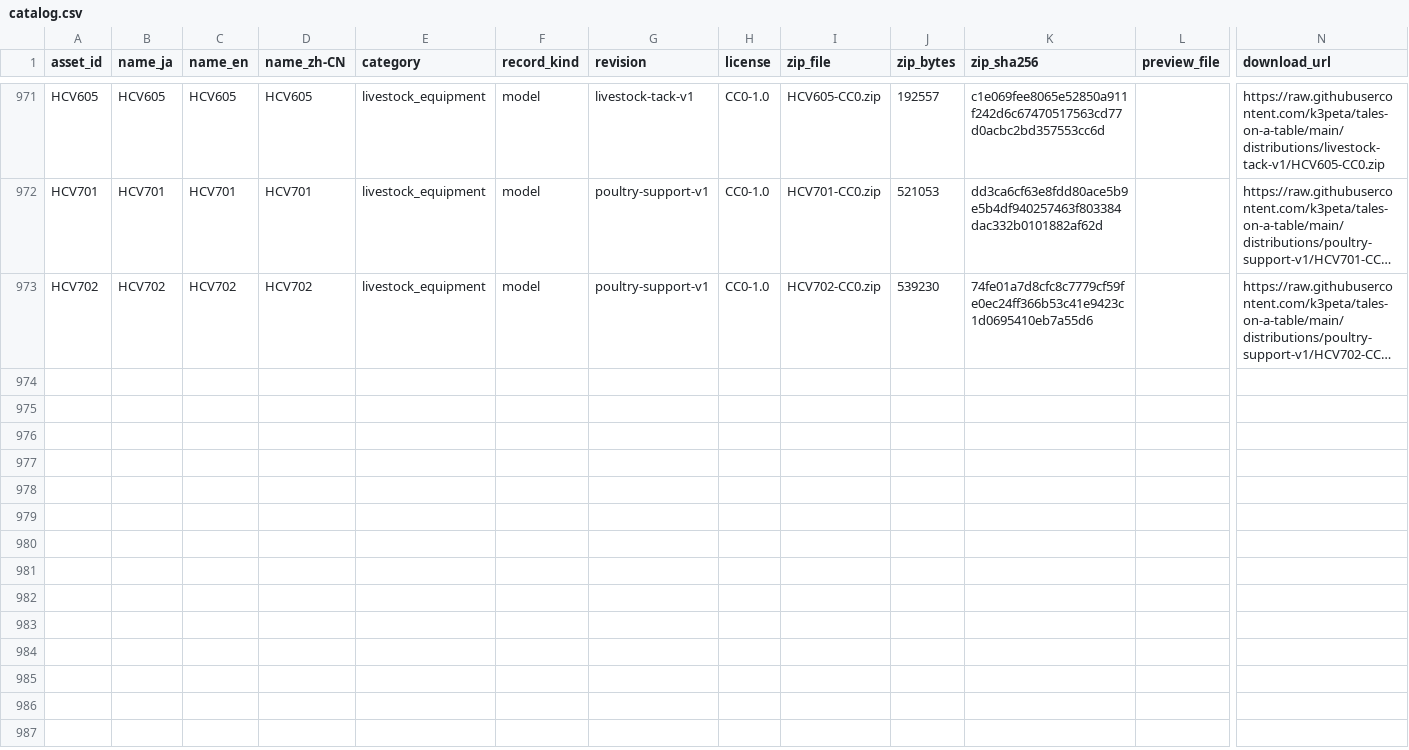
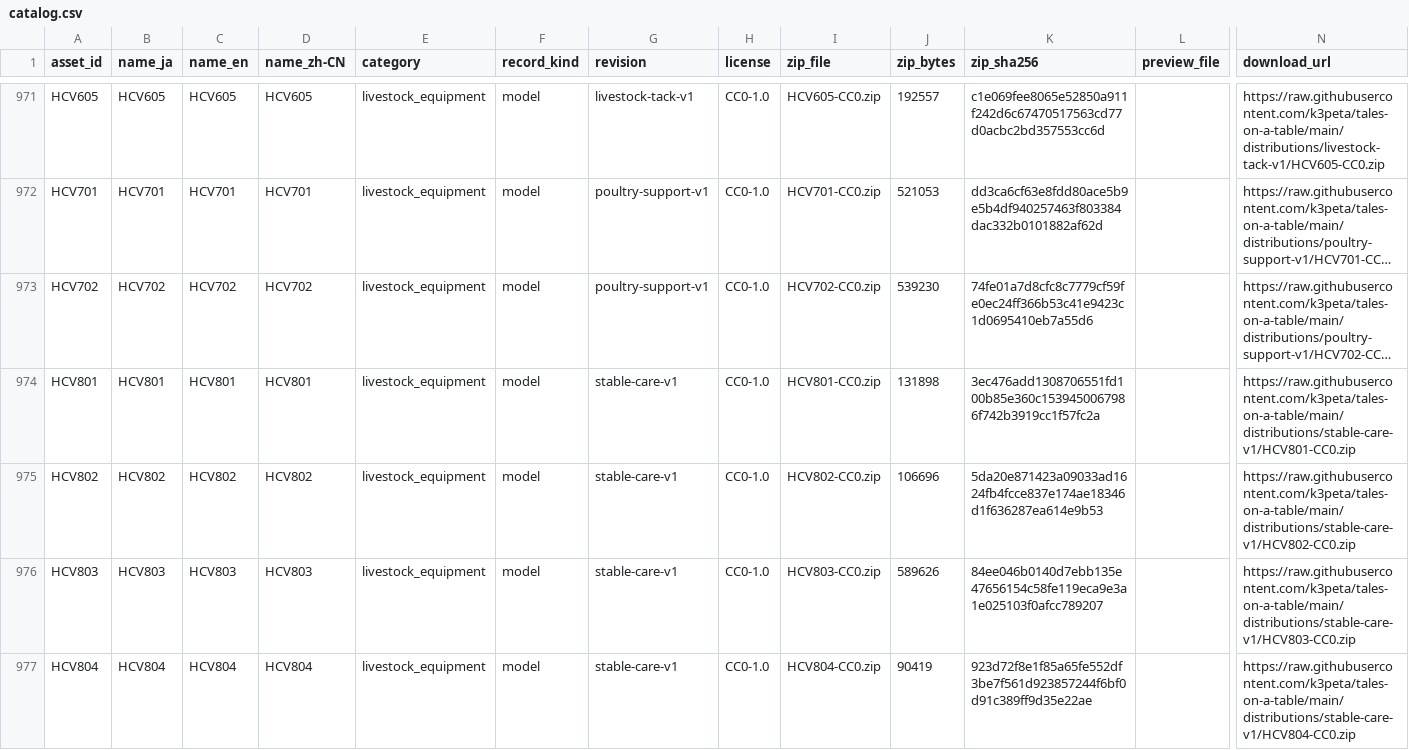
Before and after one commit to k3peta/tales-on-a-table, a CSV file: catalog.csv, drawn as a sheet; only a part is shown, gaps mark what is left out; long unchanged cells end in …; rows hold the shown columns only; the diff names each change by its address in the sheet, - before the commit and + after, or states it on an @@ line.

Commit message:
Publish stable-care-v1 with explicit distribution rights

```diff
--- a/catalog.csv
+++ b/catalog.csv
+row 974: HCV801 | HCV801 | HCV801 | HCV801 | livestock_equipment | model | stable-care-v1 | CC0-1.0 | HCV801-CC0.zip | 131898 | 3ec476add1308706551fd100b85e360c1539450067986f742b3919cc1f57fc2a |  | https://raw.githubusercontent.com/k3peta/tales-on-a-table/main/distributions/stable-care-v1/HCV801-CC0.zip
+row 975: HCV802 | HCV802 | HCV802 | HCV802 | livestock_equipment | model | stable-care-v1 | CC0-1.0 | HCV802-CC0.zip | 106696 | 5da20e871423a09033ad1624fb4fcce837e174ae18346d1f636287ea614e9b53 |  | https://raw.githubusercontent.com/k3peta/tales-on-a-table/main/distributions/stable-care-v1/HCV802-CC0.zip
+row 976: HCV803 | HCV803 | HCV803 | HCV803 | livestock_equipment | model | stable-care-v1 | CC0-1.0 | HCV803-CC0.zip | 589626 | 84ee046b0140d7ebb135e47656154c58fe119eca9e3a1e025103f0afcc789207 |  | https://raw.githubusercontent.com/k3peta/tales-on-a-table/main/distributions/stable-care-v1/HCV803-CC0.zip
+row 977: HCV804 | HCV804 | HCV804 | HCV804 | livestock_equipment | model | stable-care-v1 | CC0-1.0 | HCV804-CC0.zip | 90419 | 923d72f8e1f85a65fe552df3be7f561d923857244f6bf0d91c389ff9d35e22ae |  | https://raw.githubusercontent.com/k3peta/tales-on-a-table/main/distributions/stable-care-v1/HCV804-CC0.zip
```
Also changed, not shown: 13 other files.
